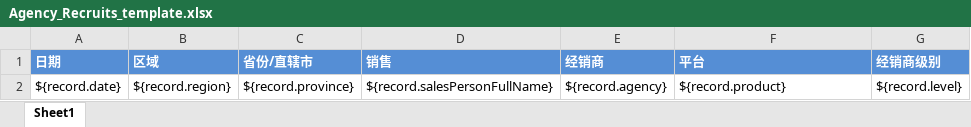
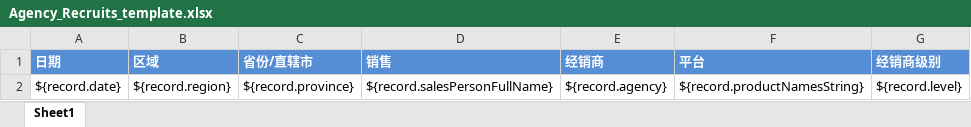
Before and after one commit to wangf1/sales, an Excel workbook: management/src/main/resources/Agency_Recruits_template.xlsx, sheet Sheet1, drawn as a sheet; values as stored, in another font and other column widths than the file's, no borders; the diff names each change by its address in the sheet, - before the commit and + after, or states it on an @@ line.

Commit message:
fix export not contains products bug

```diff
--- a/management/src/main/resources/Agency_Recruits_template.xlsx (sheet Sheet1)
+++ b/management/src/main/resources/Agency_Recruits_template.xlsx (sheet Sheet1)
-F2 (平台): ${record.product}
+F2 (平台): ${record.productNamesString}
```
Also changed, not shown: management/src/main/resources/Bids_template.xlsx, 2 other files.
